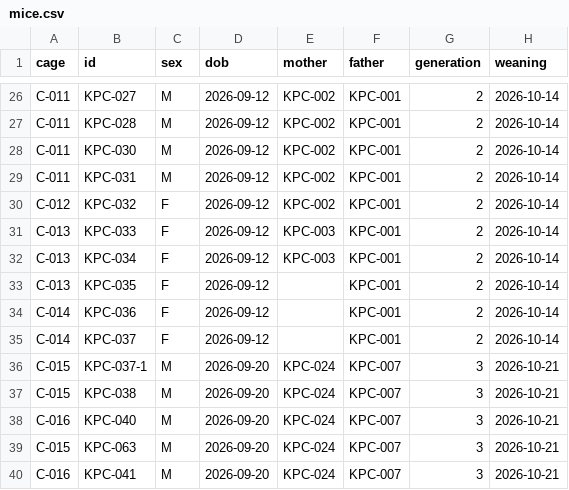
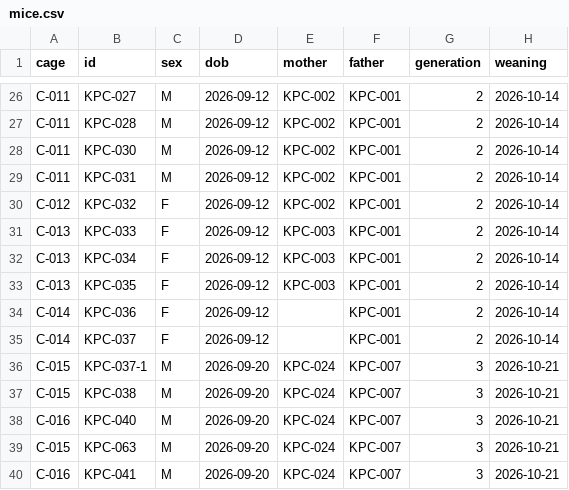
Before and after one commit to splab8247/lab-stock, a CSV file: data/mice.csv, drawn as a sheet; only a part is shown, gaps mark what is left out; the diff names each change by its address in the sheet, - before the commit and + after, or states it on an @@ line.

Commit message:
마우스 KPC-035 수정 (정윤지_kribb_PC)

```diff
--- a/data/mice.csv
+++ b/data/mice.csv
-E33 (mother): (empty)
+E33 (mother): KPC-003
```
